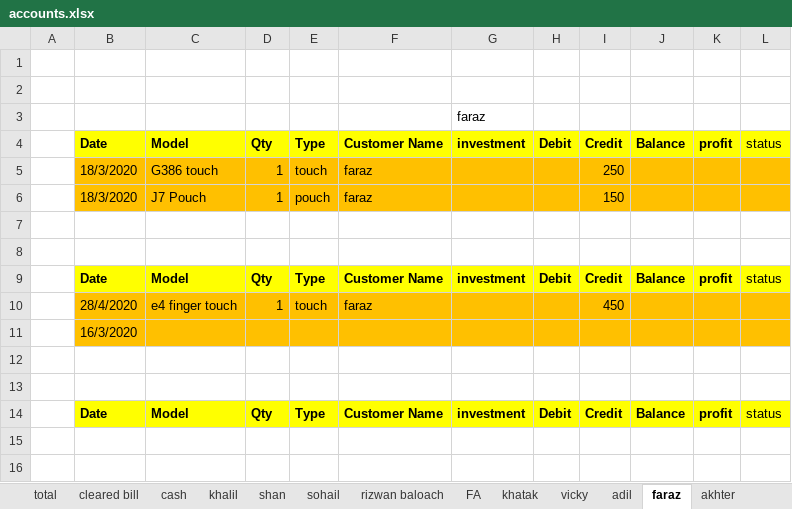
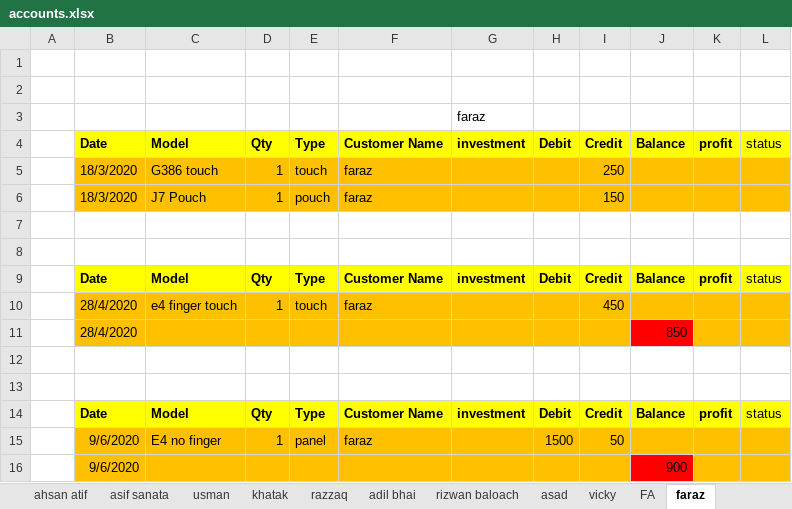
Before and after one commit to waqar321/shop-data, an Excel workbook: account/accounts.xlsx, sheet faraz, drawn as a sheet; values as stored, in another font and other column widths than the file's, no borders; removed rows and columns are numbered as before the commit, all else as after; the diff names each change by its address in the sheet, - before the commit and + after, or states it on an @@ line.

```diff
--- a/account/accounts.xlsx (sheet faraz)
+++ b/account/accounts.xlsx (sheet faraz)
-sheet tab: total
-sheet tab: cleared bill
-sheet tab: cash
-sheet tab: shan
-sheet tab: sohail
-sheet tab: adil
+sheet tab: ahsan atif
+sheet tab: asif sanata
+sheet tab: usman
+sheet tab: razzaq
+sheet tab: adil bhai
+sheet tab: asad
@@ sheet tab order changed: ahsan atif | asif sanata | usman | khatak | razzaq | adil bhai | rizwan baloach | asad | vicky | FA | faraz @@
-row 11:  | 16/3/2020
+row 11:  | 28/4/2020 |  |  |  |  |  |  |  | 850
+row 15:  | 9/6/2020 | E4 no finger | 1 | panel | faraz |  | 1500 | 50
+row 16:  | 9/6/2020 |  |  |  |  |  |  |  | 900
```
Also changed, not shown: sheet FA, sheet akhter, sheet rizwan baloach, sheet khatak, sheet khalil, sheet lal, other sheet tabs, charts or pictures, 8 other files.
